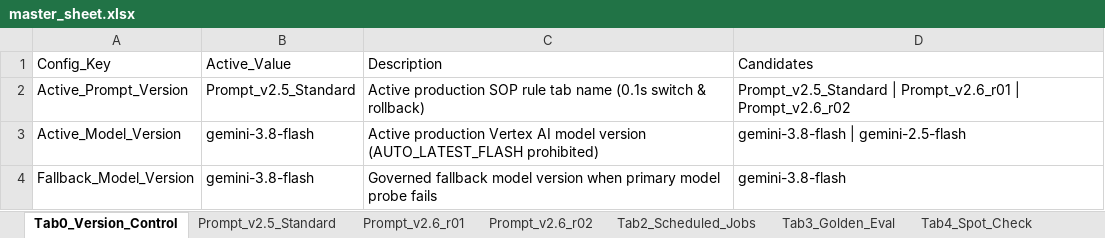
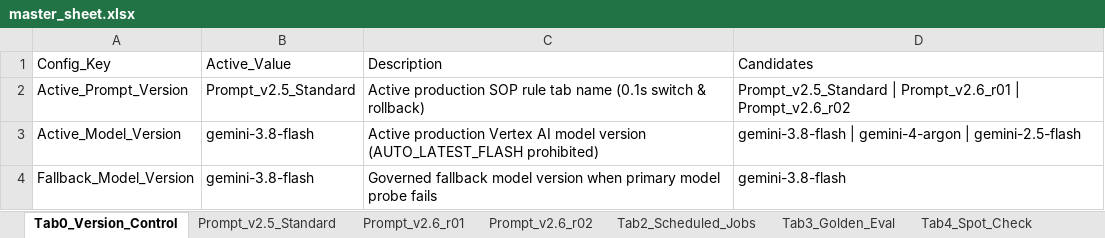
Before and after one commit to percy-han/cctv-audit-with-GE, an Excel workbook: sop/master_sheet.xlsx, sheet Tab0_Version_Control, drawn as a sheet; values as stored, in another font and other column widths than the file's, no borders; the diff names each change by its address in the sheet, - before the commit and + after, or states it on an @@ line.

Commit message:
feat(auditor): enable Agentic Video mode for gemini-4* models and add gemini-4-argon to Tab0 candidates

```diff
--- a/sop/master_sheet.xlsx (sheet Tab0_Version_Control)
+++ b/sop/master_sheet.xlsx (sheet Tab0_Version_Control)
-D3 (Candidates): gemini-3.8-flash | gemini-2.5-flash
+D3 (Candidates): gemini-3.8-flash | gemini-4-argon | gemini-2.5-flash
```
Also changed, not shown: 4 other files.
